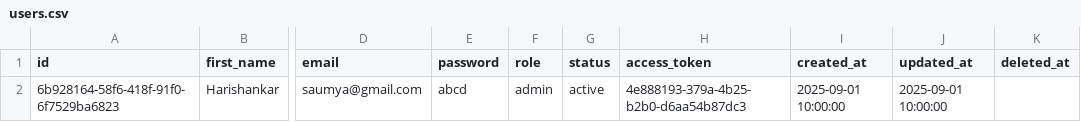
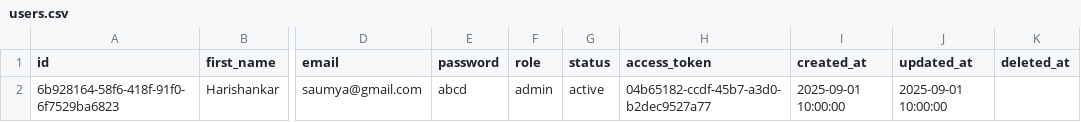
Before and after one commit to SaumyaDash-sd/Batch-AIParser, a CSV file: database/users.csv, drawn as a sheet; only a part is shown, gaps mark what is left out; the diff names each change by its address in the sheet, - before the commit and + after, or states it on an @@ line.

```diff
--- a/database/users.csv
+++ b/database/users.csv
-H2 (access_token): 4e888193-379a-4b25-b2b0-d6aa54b87dc3
+H2 (access_token): 04b65182-ccdf-45b7-a3d0-b2dec9527a77
```
Also changed, not shown: 2 other files.
